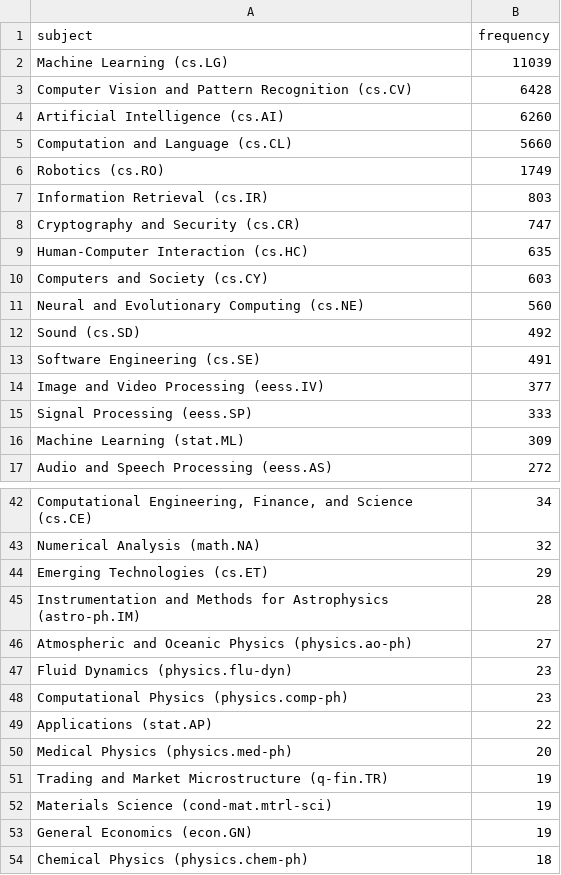
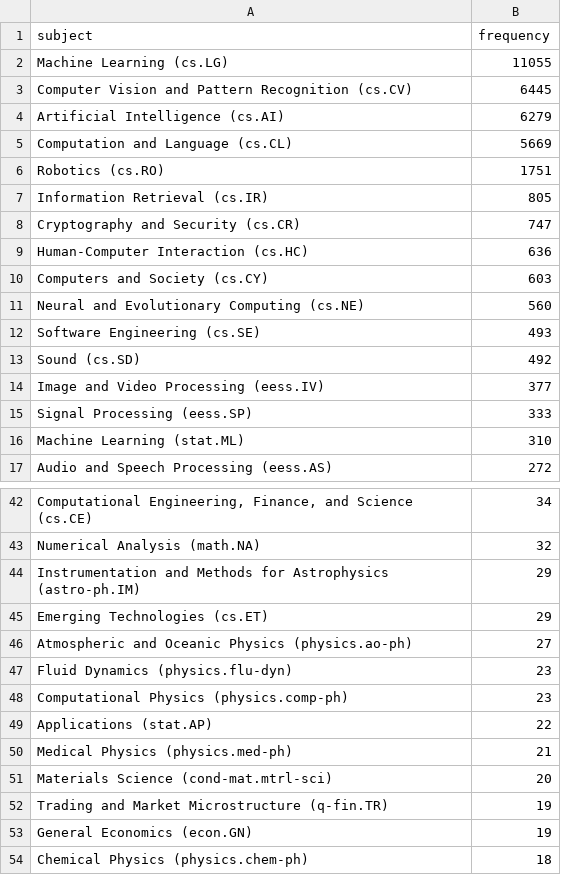
Before and after one commit to ThomasKranz/arxiv_ETL, a CSV file: data/subject_ai.csv, drawn as a sheet; only a part is shown, gaps mark what is left out; removed rows and columns are numbered as before the commit, all else as after; the diff covers the shown part only; the diff names each change by its address in the sheet, - before the commit and + after, or states it on an @@ line.

Commit message:
data updated

```diff
--- a/data/subject_ai.csv
+++ b/data/subject_ai.csv
-B2 (frequency): 11039
+B2 (frequency): 11055
-B3 (frequency): 6428
+B3 (frequency): 6445
-B4 (frequency): 6260
+B4 (frequency): 6279
-B5 (frequency): 5660
+B5 (frequency): 5669
-B6 (frequency): 1749
+B6 (frequency): 1751
-B7 (frequency): 803
+B7 (frequency): 805
-B9 (frequency): 635
+B9 (frequency): 636
+row 12: Software Engineering (cs.SE) | 493
-row 13: Software Engineering (cs.SE) | 491
-B16 (frequency): 309
+B16 (frequency): 310
+row 44: Instrumentation and Methods for Astrophysics (astro-ph.IM) | 29
-row 45: Instrumentation and Methods for Astrophysics (astro-ph.IM) | 28
-B50 (frequency): 20
+B50 (frequency): 21
+row 51: Materials Science (cond-mat.mtrl-sci) | 20
-row 52: Materials Science (cond-mat.mtrl-sci) | 19
```
Also changed, not shown: 2 added rows, 2 removed rows, 32 moved rows and 2 edited cells elsewhere in this file, 2 other files.
